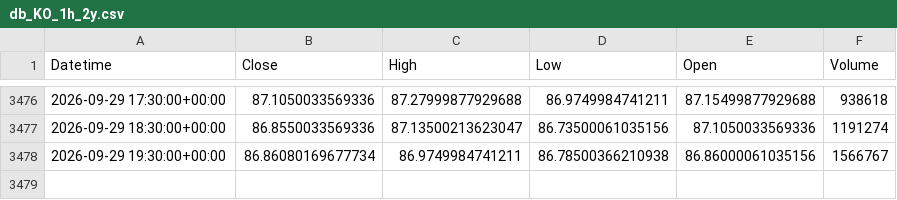
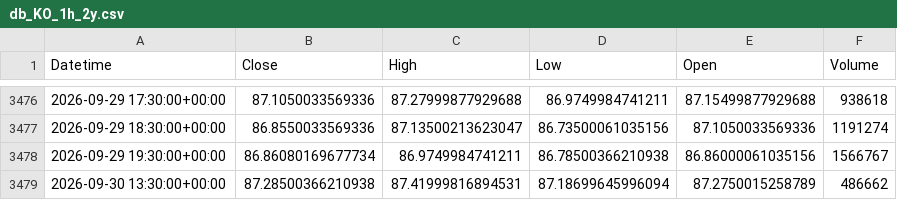
Before and after one commit to cavan1983/KO-Trader-v7-final, a CSV file: data/db_KO_1h_2y.csv, drawn as a sheet; only a part is shown, gaps mark what is left out; the diff names each change by its address in the sheet, - before the commit and + after, or states it on an @@ line.

```diff
--- a/data/db_KO_1h_2y.csv
+++ b/data/db_KO_1h_2y.csv
+row 3479: 2026-09-30 13:30:00+00:00 | 87.28500366210938 | 87.41999816894531 | 87.18699645996094 | 87.2750015258789 | 486662
```
Also changed, not shown: data/decision_journal.csv, 4 other files.
